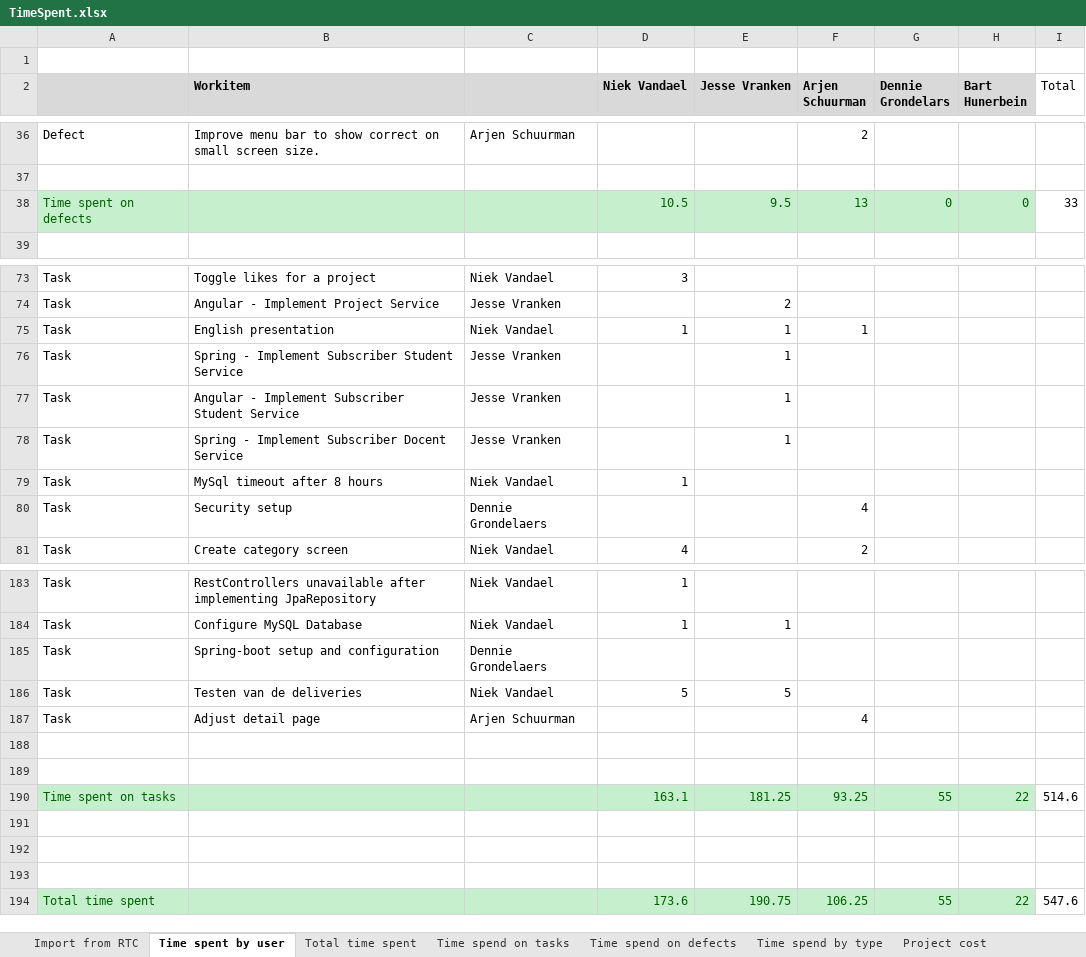
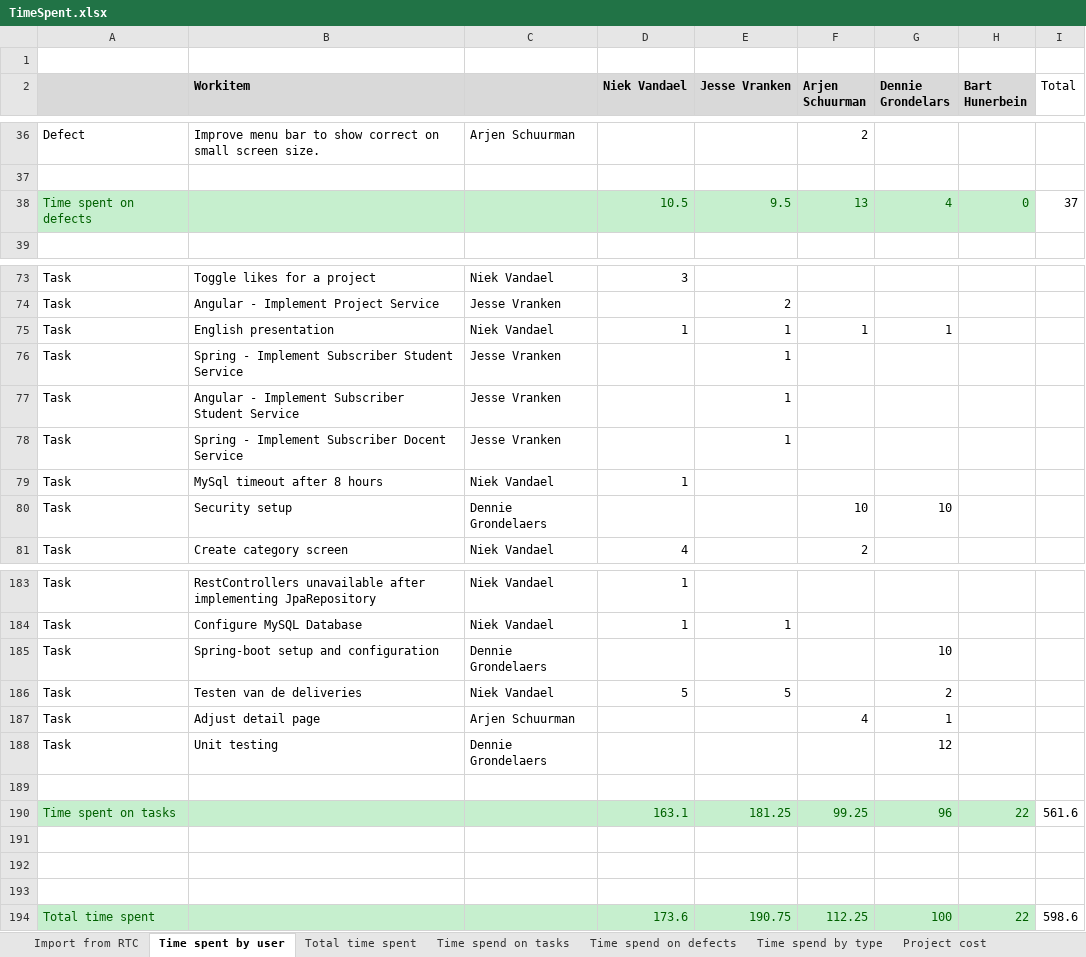
Before and after one commit to niekvandael/iTalent, an Excel workbook: italent/documents/quality/TimeSpent.xlsx, sheet Time spent by user, drawn as a sheet; only a part is shown, gaps mark what is left out; values as stored, in another font and other column widths than the file's, no borders; removed rows and columns are numbered as before the commit, all else as after; the diff covers the shown part only; the diff names each change by its address in the sheet, - before the commit and + after, or states it on an @@ line.

```diff
--- a/italent/documents/quality/TimeSpent.xlsx (sheet Time spent by user)
+++ b/italent/documents/quality/TimeSpent.xlsx (sheet Time spent by user)
-G38 (Dennie Grondelars): 0
+G38 (Dennie Grondelars): 4
-I38 (Total): 33
+I38 (Total): 37
-G75 (Dennie Grondelars): (empty)
+G75 (Dennie Grondelars): 1
-F80 (Arjen Schuurman): 4
+F80 (Arjen Schuurman): 10
-G80 (Dennie Grondelars): (empty)
+G80 (Dennie Grondelars): 10
-G185 (Dennie Grondelars): (empty)
+G185 (Dennie Grondelars): 10
-G186 (Dennie Grondelars): (empty)
+G186 (Dennie Grondelars): 2
-G187 (Dennie Grondelars): (empty)
+G187 (Dennie Grondelars): 1
+row 188: Task | Unit testing | Dennie Grondelaers |  |  |  | 12
-row 189: (empty)
-F190 (Arjen Schuurman): 93.25
+F190 (Arjen Schuurman): 99.25
-G190 (Dennie Grondelars): 55
+G190 (Dennie Grondelars): 96
-I190 (Total): 514.6
+I190 (Total): 561.6
-F194 (Arjen Schuurman): 106.25
+F194 (Arjen Schuurman): 112.25
-G194 (Dennie Grondelars): 55
+G194 (Dennie Grondelars): 100
-I194 (Total): 547.6
+I194 (Total): 598.6
```
Also changed, not shown: 4 edited cells elsewhere in this sheet, sheet Project cost, sheet Time spend by type, sheet Time spend on tasks, sheet Total time spent, sheet Time spend on defects, charts or pictures.
